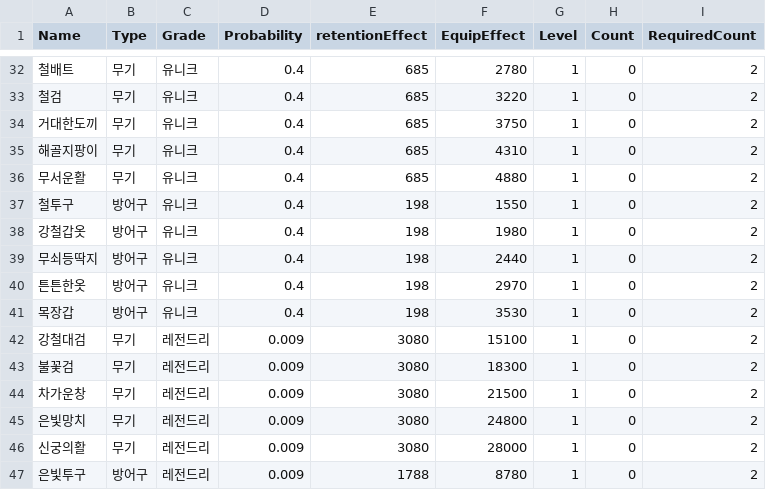
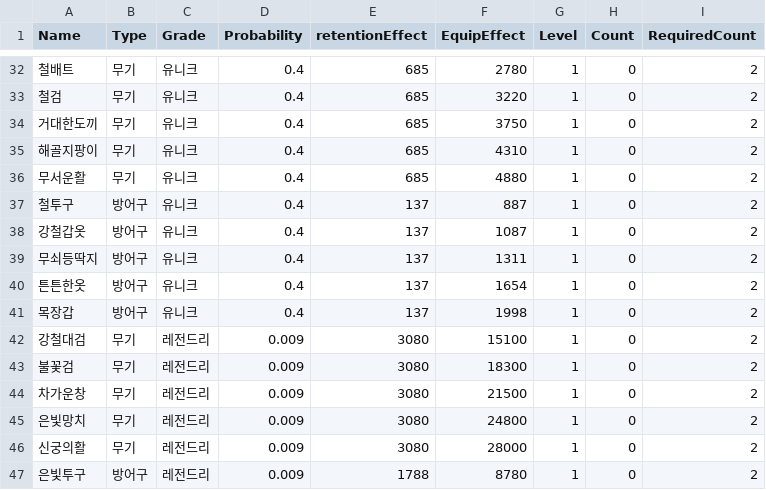
Before and after one commit to cccccdh/Growing-a-Cactus, a CSV file: Growing-a-Cactus/Assets/CSV/Item.csv, drawn as a sheet; only a part is shown, gaps mark what is left out; the diff covers the shown part only.

```diff
--- a/Growing-a-Cactus/Assets/CSV/Item.csv
+++ b/Growing-a-Cactus/Assets/CSV/Item.csv
@@ -36,7 +36,7 @@
 무서운활,무기,유니크,0.4,685,4880,1,0,2
-철투구,방어구,유니크,0.4,198,1550,1,0,2
-강철갑옷,방어구,유니크,0.4,198,1980,1,0,2
-무쇠등딱지,방어구,유니크,0.4,198,2440,1,0,2
-튼튼한옷,방어구,유니크,0.4,198,2970,1,0,2
-목장갑,방어구,유니크,0.4,198,3530,1,0,2
+철투구,방어구,유니크,0.4,137,887,1,0,2
+강철갑옷,방어구,유니크,0.4,137,1087,1,0,2
+무쇠등딱지,방어구,유니크,0.4,137,1311,1,0,2
+튼튼한옷,방어구,유니크,0.4,137,1654,1,0,2
+목장갑,방어구,유니크,0.4,137,1998,1,0,2
 강철대검,무기,레전드리,0.009,3080,15100,1,0,2
```
Also changed, not shown: 30 edited cells elsewhere in this file, Growing-a-Cactus/Assets/CSV/Quest.csv, 3 other files.
